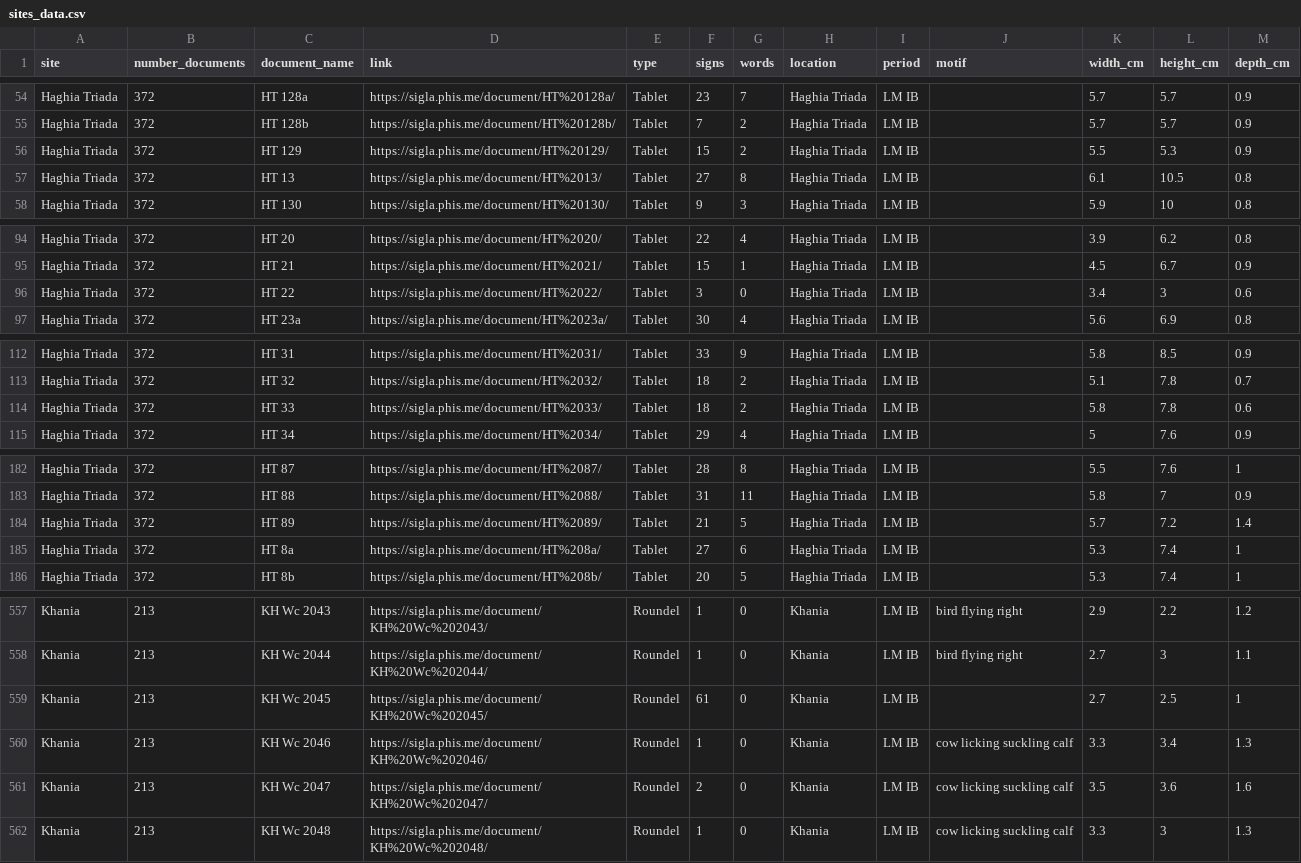
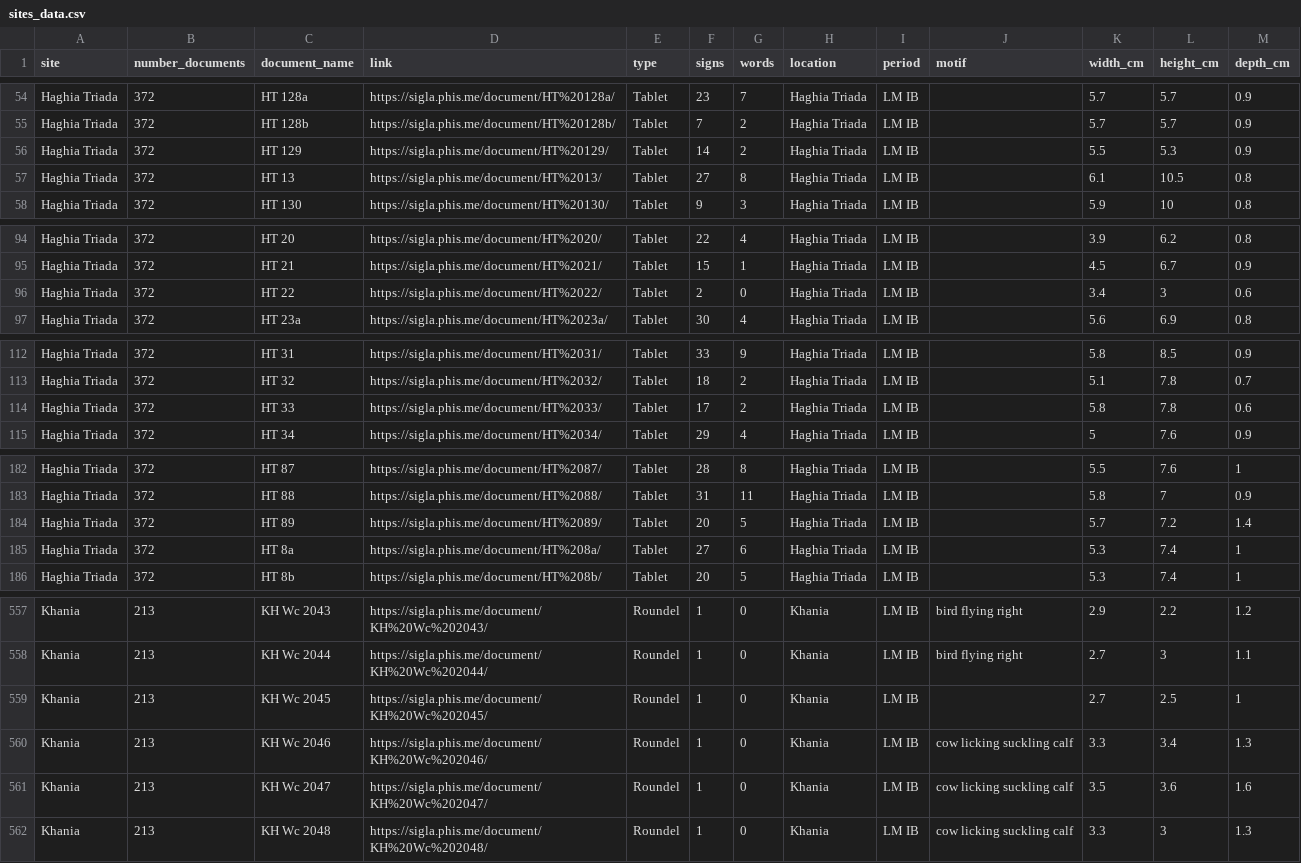
Before and after one commit to SirAlex01/LALB-DM-Project, a CSV file: sites_data.csv, drawn as a sheet; only a part is shown, gaps mark what is left out; the diff covers the shown part only.

```diff
--- a/sites_data.csv
+++ b/sites_data.csv
@@ -55,3 +55,3 @@ Haghia Triada,372,HT 128a,https://sigla.phis.me/document/HT%20128a/,Tablet,23,7,
 Haghia Triada,372,HT 128b,https://sigla.phis.me/document/HT%20128b/,Tablet,7,2,Haghia Triada,LM IB,,5.7,5.7,0.9
-Haghia Triada,372,HT 129,https://sigla.phis.me/document/HT%20129/,Tablet,15,2,Haghia Triada,LM IB,,5.5,5.3,0.9
+Haghia Triada,372,HT 129,https://sigla.phis.me/document/HT%20129/,Tablet,14,2,Haghia Triada,LM IB,,5.5,5.3,0.9
 Haghia Triada,372,HT 13,https://sigla.phis.me/document/HT%2013/,Tablet,27,8,Haghia Triada,LM IB,,6.1,10.5,0.8
@@ -95,3 +95,3 @@ Haghia Triada,372,HT 20,https://sigla.phis.me/document/HT%2020/,Tablet,22,4,Hagh
 Haghia Triada,372,HT 21,https://sigla.phis.me/document/HT%2021/,Tablet,15,1,Haghia Triada,LM IB,,4.5,6.7,0.9
-Haghia Triada,372,HT 22,https://sigla.phis.me/document/HT%2022/,Tablet,3,0,Haghia Triada,LM IB,,3.4,3,0.6
+Haghia Triada,372,HT 22,https://sigla.phis.me/document/HT%2022/,Tablet,2,0,Haghia Triada,LM IB,,3.4,3,0.6
 Haghia Triada,372,HT 23a,https://sigla.phis.me/document/HT%2023a/,Tablet,30,4,Haghia Triada,LM IB,,5.6,6.9,0.8
@@ -113,3 +113,3 @@ Haghia Triada,372,HT 31,https://sigla.phis.me/document/HT%2031/,Tablet,33,9,Hagh
 Haghia Triada,372,HT 32,https://sigla.phis.me/document/HT%2032/,Tablet,18,2,Haghia Triada,LM IB,,5.1,7.8,0.7
-Haghia Triada,372,HT 33,https://sigla.phis.me/document/HT%2033/,Tablet,18,2,Haghia Triada,LM IB,,5.8,7.8,0.6
+Haghia Triada,372,HT 33,https://sigla.phis.me/document/HT%2033/,Tablet,17,2,Haghia Triada,LM IB,,5.8,7.8,0.6
 Haghia Triada,372,HT 34,https://sigla.phis.me/document/HT%2034/,Tablet,29,4,Haghia Triada,LM IB,,5,7.6,0.9
@@ -183,3 +183,3 @@ Haghia Triada,372,HT 87,https://sigla.phis.me/document/HT%2087/,Tablet,28,8,Hagh
 Haghia Triada,372,HT 88,https://sigla.phis.me/document/HT%2088/,Tablet,31,11,Haghia Triada,LM IB,,5.8,7,0.9
-Haghia Triada,372,HT 89,https://sigla.phis.me/document/HT%2089/,Tablet,21,5,Haghia Triada,LM IB,,5.7,7.2,1.4
+Haghia Triada,372,HT 89,https://sigla.phis.me/document/HT%2089/,Tablet,20,5,Haghia Triada,LM IB,,5.7,7.2,1.4
 Haghia Triada,372,HT 8a,https://sigla.phis.me/document/HT%208a/,Tablet,27,6,Haghia Triada,LM IB,,5.3,7.4,1
@@ -558,5 +558,5 @@ Khania,213,KH Wc 2043,https://sigla.phis.me/document/KH%20Wc%202043/,Roundel,1,0
 Khania,213,KH Wc 2044,https://sigla.phis.me/document/KH%20Wc%202044/,Roundel,1,0,Khania,LM IB,bird flying right,2.7,3,1.1
-Khania,213,KH Wc 2045,https://sigla.phis.me/document/KH%20Wc%202045/,Roundel,61,0,Khania,LM IB,,2.7,2.5,1
+Khania,213,KH Wc 2045,https://sigla.phis.me/document/KH%20Wc%202045/,Roundel,1,0,Khania,LM IB,,2.7,2.5,1
 Khania,213,KH Wc 2046,https://sigla.phis.me/document/KH%20Wc%202046/,Roundel,1,0,Khania,LM IB,cow licking suckling calf,3.3,3.4,1.3
-Khania,213,KH Wc 2047,https://sigla.phis.me/document/KH%20Wc%202047/,Roundel,2,0,Khania,LM IB,cow licking suckling calf,3.5,3.6,1.6
+Khania,213,KH Wc 2047,https://sigla.phis.me/document/KH%20Wc%202047/,Roundel,1,0,Khania,LM IB,cow licking suckling calf,3.5,3.6,1.6
 Khania,213,KH Wc 2048,https://sigla.phis.me/document/KH%20Wc%202048/,Roundel,1,0,Khania,LM IB,cow licking suckling calf,3.3,3,1.3
```
Also changed, not shown: 4 edited cells elsewhere in this file, sequences.csv, signs.csv.
